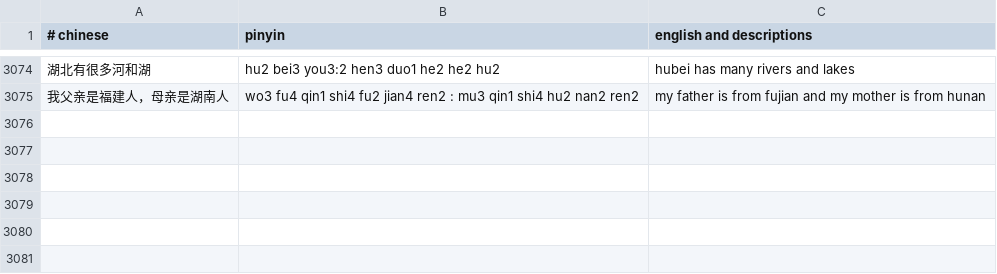
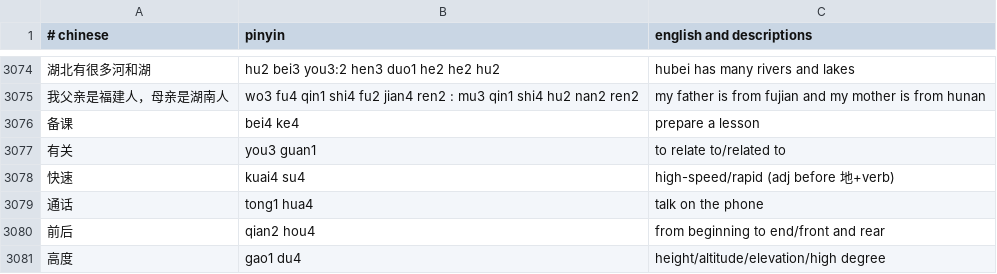
Before and after one commit to nickrusso42518/zhong, a CSV file: inputs/default.csv, drawn as a sheet; only a part is shown, gaps mark what is left out; the diff names each change by its address in the sheet, - before the commit and + after, or states it on an @@ line.

Commit message:
words [ci skip]

```diff
--- a/inputs/default.csv
+++ b/inputs/default.csv
+row 3076: 备课 | bei4 ke4 | prepare a lesson
+row 3077: 有关 | you3 guan1 | to relate to/related to
+row 3078: 快速 | kuai4 su4 | high-speed/rapid (adj before 地+verb)
+row 3079: 通话 | tong1 hua4 | talk on the phone
+row 3080: 前后 | qian2 hou4 | from beginning to end/front and rear
+row 3081: 高度 | gao1 du4 | height/altitude/elevation/high degree
```
